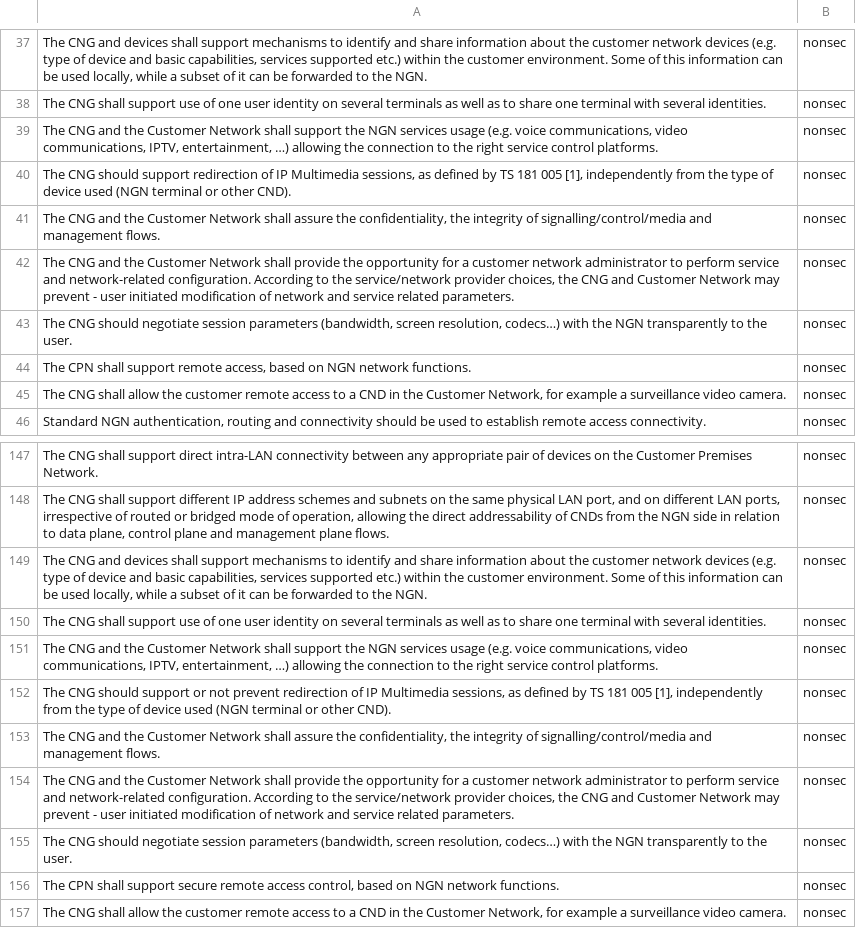
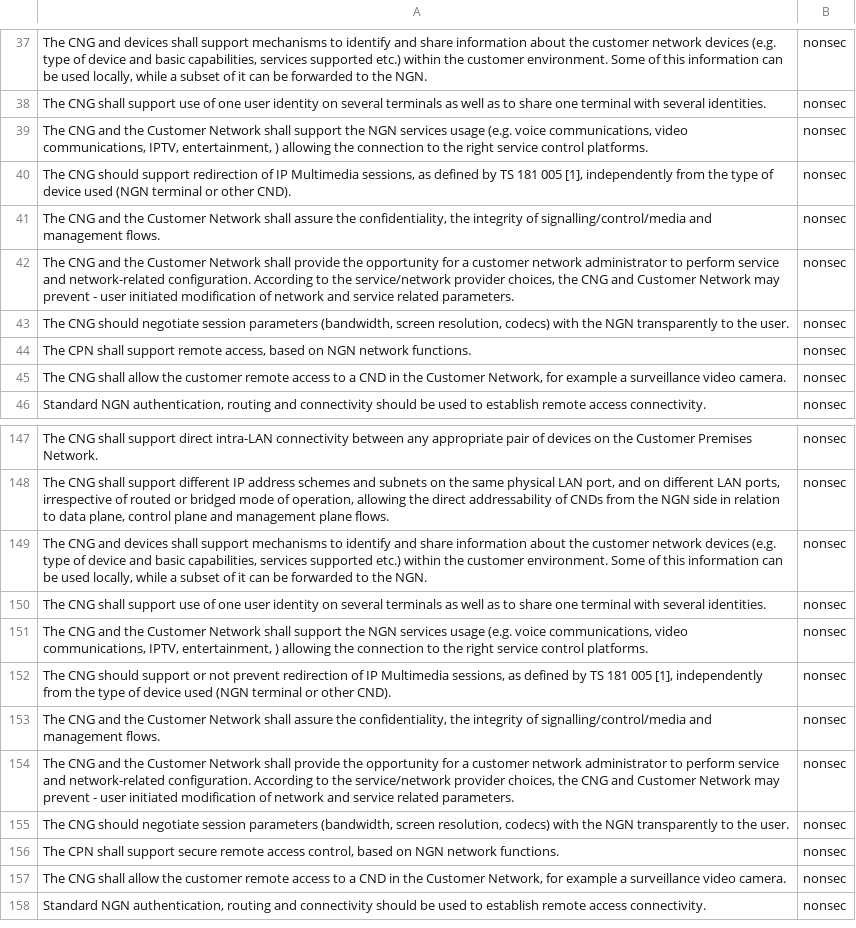
Before and after one commit to ltpangmao/TextProcessingSuite, a CSV file: original data/CPN.csv, drawn as a sheet; only a part is shown, gaps mark what is left out; the shorter side is filled out with more unchanged rows; the diff names each change by its address in the sheet, - before the commit and + after, or states it on an @@ line.

Commit message:
sync

```diff
--- a/original data/CPN.csv
+++ b/original data/CPN.csv
-A39: …IPTV, entertainment, …) allowing the…
+A39: …IPTV, entertainment, ) allowing the…
-A43: …screen resolution, codecs…) with the…
+A43: …screen resolution, codecs) with the…
-A151: …IPTV, entertainment, …) allowing the…
+A151: …IPTV, entertainment, ) allowing the…
-A155: …screen resolution, codecs…) with the…
+A155: …screen resolution, codecs) with the…
```
